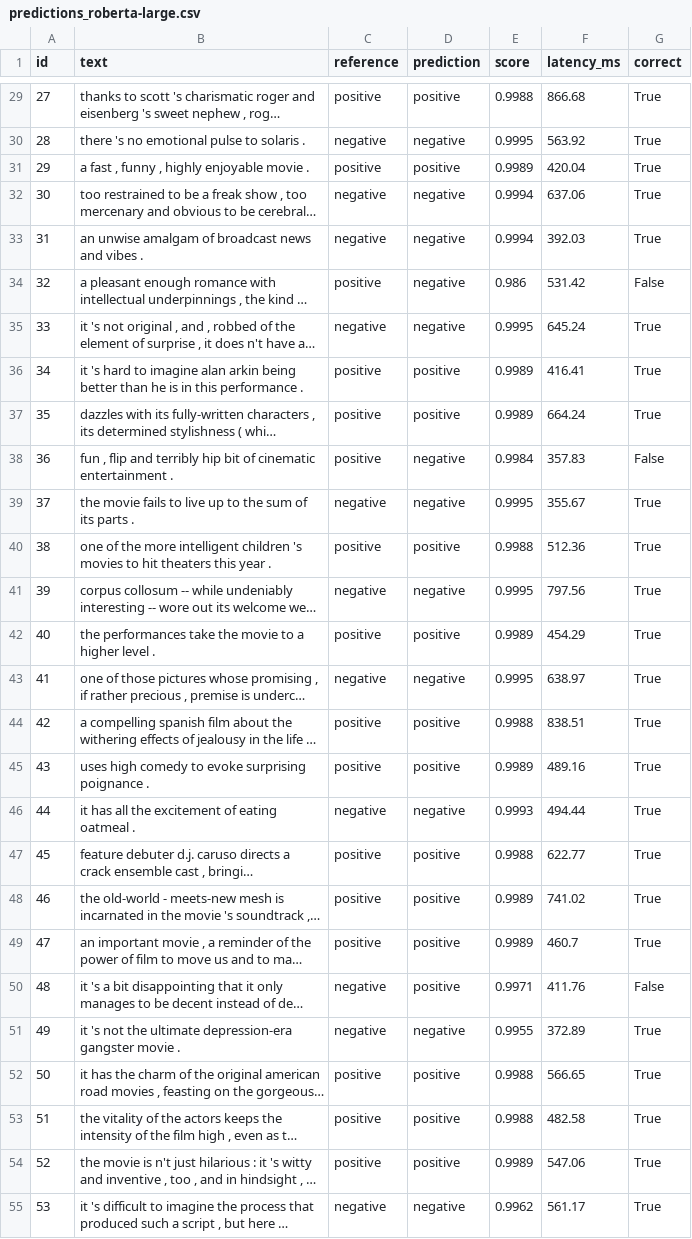
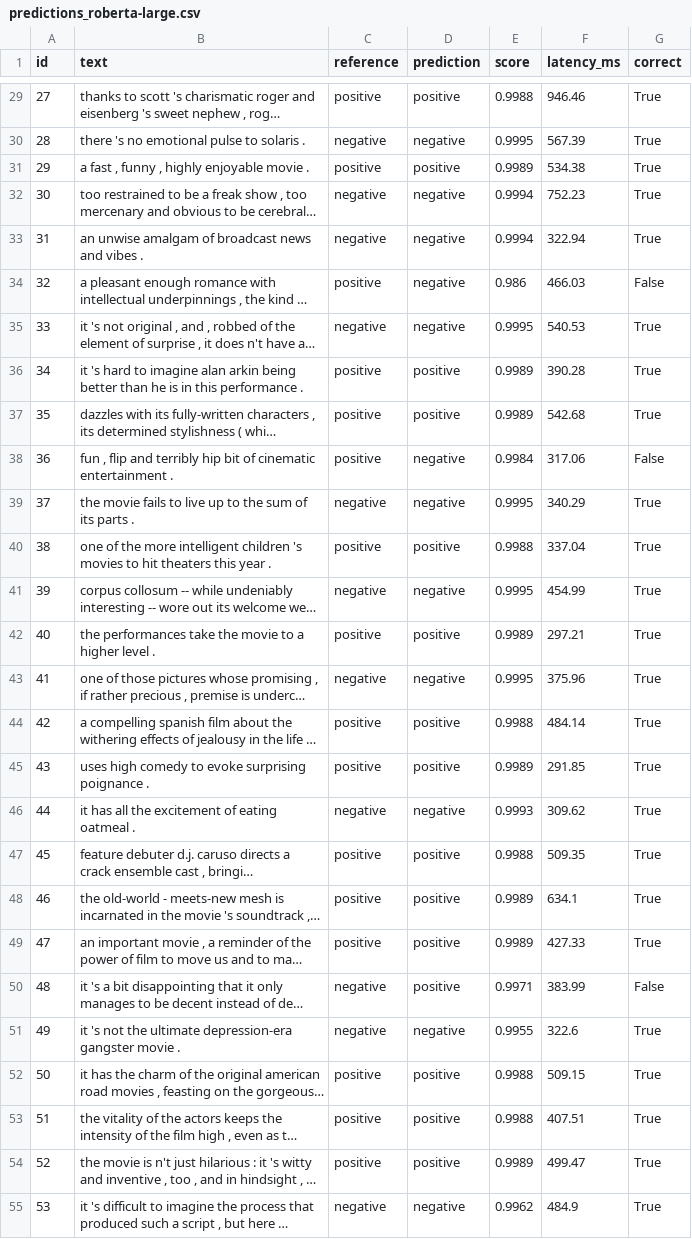
Before and after one commit to 1ms25ci103/1MS25CI103-mlflow-champion-challenger, a CSV file: outputs/predictions_roberta-large.csv, drawn as a sheet; only a part is shown, gaps mark what is left out; long unchanged cells end in …; the diff covers the shown part only; the diff names each change by its address in the sheet, - before the commit and + after, or states it on an @@ line.

```diff
--- a/outputs/predictions_roberta-large.csv
+++ b/outputs/predictions_roberta-large.csv
-F29 (latency_ms): 866.68
+F29 (latency_ms): 946.46
-F30 (latency_ms): 563.92
+F30 (latency_ms): 567.39
-F31 (latency_ms): 420.04
+F31 (latency_ms): 534.38
-F32 (latency_ms): 637.06
+F32 (latency_ms): 752.23
-F33 (latency_ms): 392.03
+F33 (latency_ms): 322.94
-F34 (latency_ms): 531.42
+F34 (latency_ms): 466.03
-F35 (latency_ms): 645.24
+F35 (latency_ms): 540.53
-F36 (latency_ms): 416.41
+F36 (latency_ms): 390.28
-F37 (latency_ms): 664.24
+F37 (latency_ms): 542.68
-F38 (latency_ms): 357.83
+F38 (latency_ms): 317.06
-F39 (latency_ms): 355.67
+F39 (latency_ms): 340.29
-F40 (latency_ms): 512.36
+F40 (latency_ms): 337.04
-F41 (latency_ms): 797.56
+F41 (latency_ms): 454.99
-F42 (latency_ms): 454.29
+F42 (latency_ms): 297.21
-F43 (latency_ms): 638.97
+F43 (latency_ms): 375.96
-F44 (latency_ms): 838.51
+F44 (latency_ms): 484.14
-F45 (latency_ms): 489.16
+F45 (latency_ms): 291.85
-F46 (latency_ms): 494.44
+F46 (latency_ms): 309.62
-F47 (latency_ms): 622.77
+F47 (latency_ms): 509.35
-F48 (latency_ms): 741.02
+F48 (latency_ms): 634.1
-F49 (latency_ms): 460.7
+F49 (latency_ms): 427.33
-F50 (latency_ms): 411.76
+F50 (latency_ms): 383.99
-F51 (latency_ms): 372.89
+F51 (latency_ms): 322.6
-F52 (latency_ms): 566.65
+F52 (latency_ms): 509.15
-F53 (latency_ms): 482.58
+F53 (latency_ms): 407.51
-F54 (latency_ms): 547.06
+F54 (latency_ms): 499.47
-F55 (latency_ms): 561.17
+F55 (latency_ms): 484.9
```
Also changed, not shown: 73 edited cells elsewhere in this file, outputs/predictions_distilbert-sst2.csv, 7 other files.
